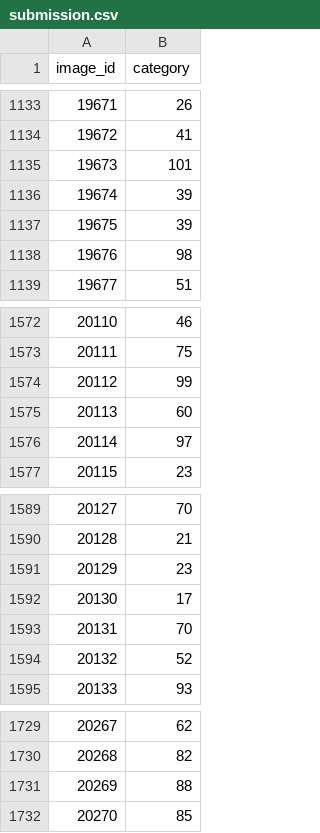
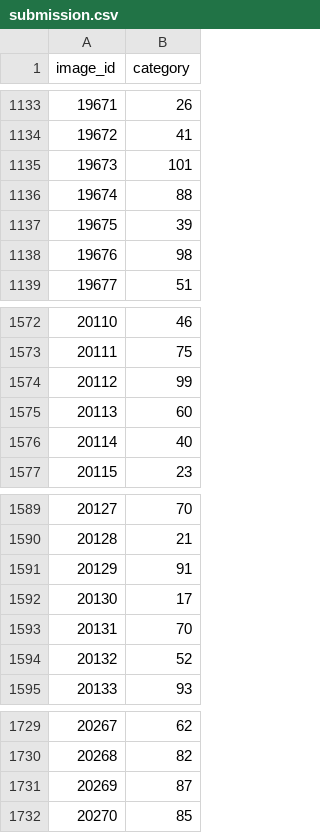
Before and after one commit to PrinceGupta1999/Flower-Recognition-Hackerearth, a CSV file: Experiment 4/submission.csv, drawn as a sheet; only a part is shown, gaps mark what is left out; the diff covers the shown part only.

```diff
--- a/Experiment 4/submission.csv
+++ b/Experiment 4/submission.csv
@@ -1135,3 +1135,3 @@ image_id,category
 19673,101
-19674,39
+19674,88
 19675,39
@@ -1575,3 +1575,3 @@ image_id,category
 20113,60
-20114,97
+20114,40
 20115,23
@@ -1590,3 +1590,3 @@ image_id,category
 20128,21
-20129,23
+20129,91
 20130,17
@@ -1730,3 +1730,3 @@ image_id,category
 20268,82
-20269,88
+20269,87
 20270,85
```
Also changed, not shown: 5 edited cells elsewhere in this file, 3 other files.
